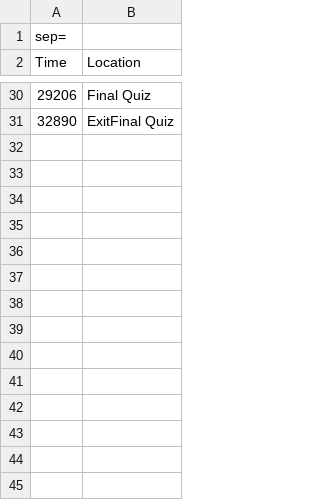
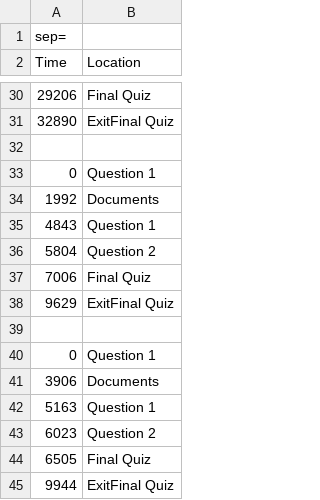
Before and after one commit to koul1o/ljk, a CSV file: test.csv, drawn as a sheet; only a part is shown, gaps mark what is left out; the diff names each change by its address in the sheet, - before the commit and + after, or states it on an @@ line.

```diff
--- a/test.csv
+++ b/test.csv
+row 32: (empty)
+row 33: 0 | Question 1
+row 34: 1992 | Documents
+row 35: 4843 | Question 1
+row 36: 5804 | Question 2
+row 37: 7006 | Final Quiz
+row 38: 9629 | ExitFinal Quiz
+row 39: (empty)
+row 40: 0 | Question 1
+row 41: 3906 | Documents
+row 42: 5163 | Question 1
+row 43: 6023 | Question 2
+row 44: 6505 | Final Quiz
+row 45: 9944 | ExitFinal Quiz
```
Also changed, not shown: 2 other files.
